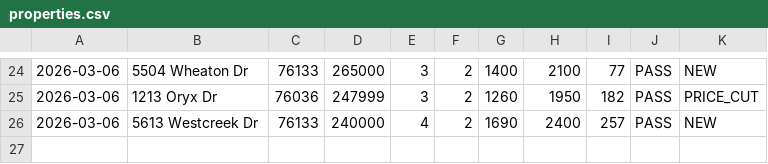
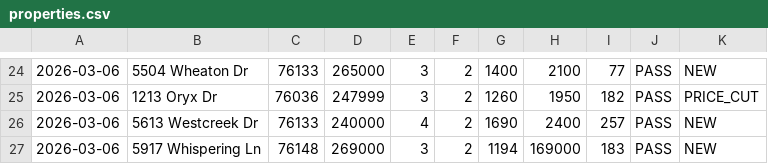
Before and after one commit to clawmango0/real-estate-scanner, a CSV file: data/properties.csv, drawn as a sheet; only a part is shown, gaps mark what is left out; the diff names each change by its address in the sheet, - before the commit and + after, or states it on an @@ line.

Commit message:
Add 5917 Whispering Ln from email - 69K, 3bd/2ba, 83/mo CF

```diff
--- a/data/properties.csv
+++ b/data/properties.csv
+row 27: 2026-03-06 | 5917 Whispering Ln | 76148 | 269000 | 3 | 2 | 1194 | 169000 | 183 | PASS | NEW
```
Also changed, not shown: 1 other file.
